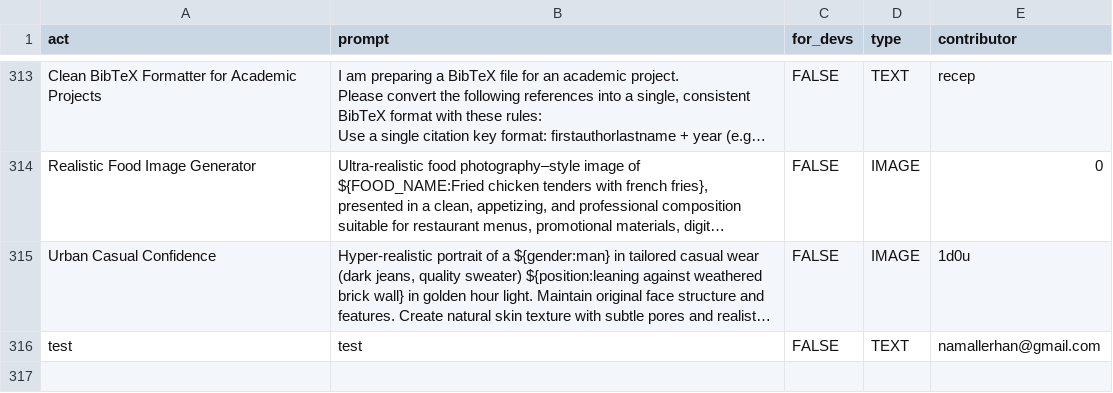
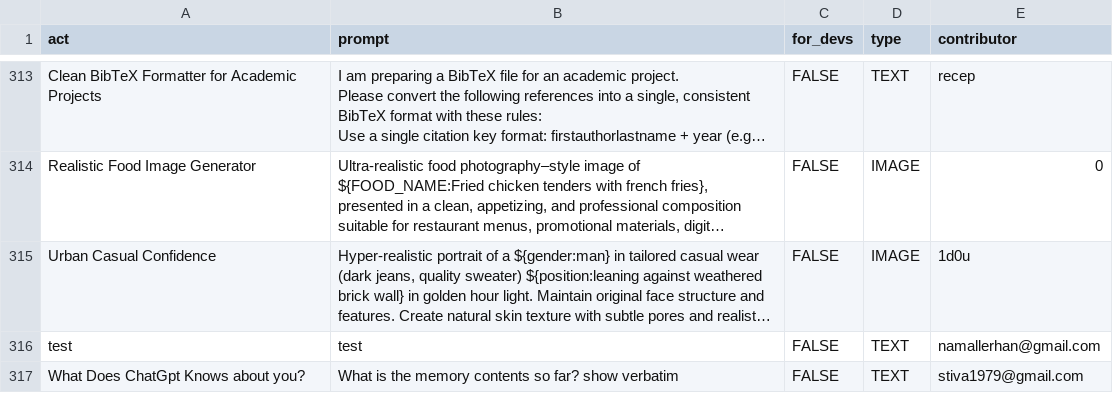
Before and after one commit to asleekgeek/awesome-chatgpt-prompts, a CSV file: prompts.csv, drawn as a sheet; only a part is shown, gaps mark what is left out; long unchanged cells end in …; the diff names each change by its address in the sheet, - before the commit and + after, or states it on an @@ line.

Commit message:
Add prompt: What Does ChatGpt Knows about you?

```diff
--- a/prompts.csv
+++ b/prompts.csv
+row 317: What Does ChatGpt Knows about you? | What is the memory contents so far? show verbatim | FALSE | TEXT | stiva1979@gmail.com
```
